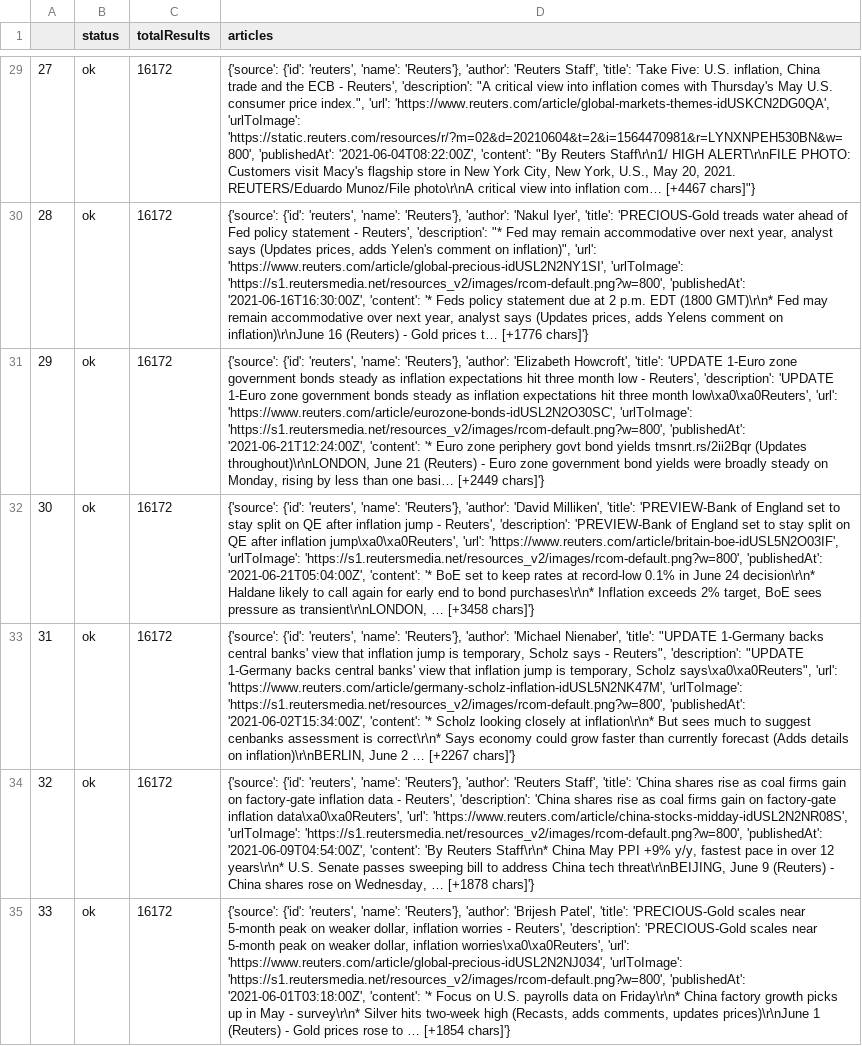
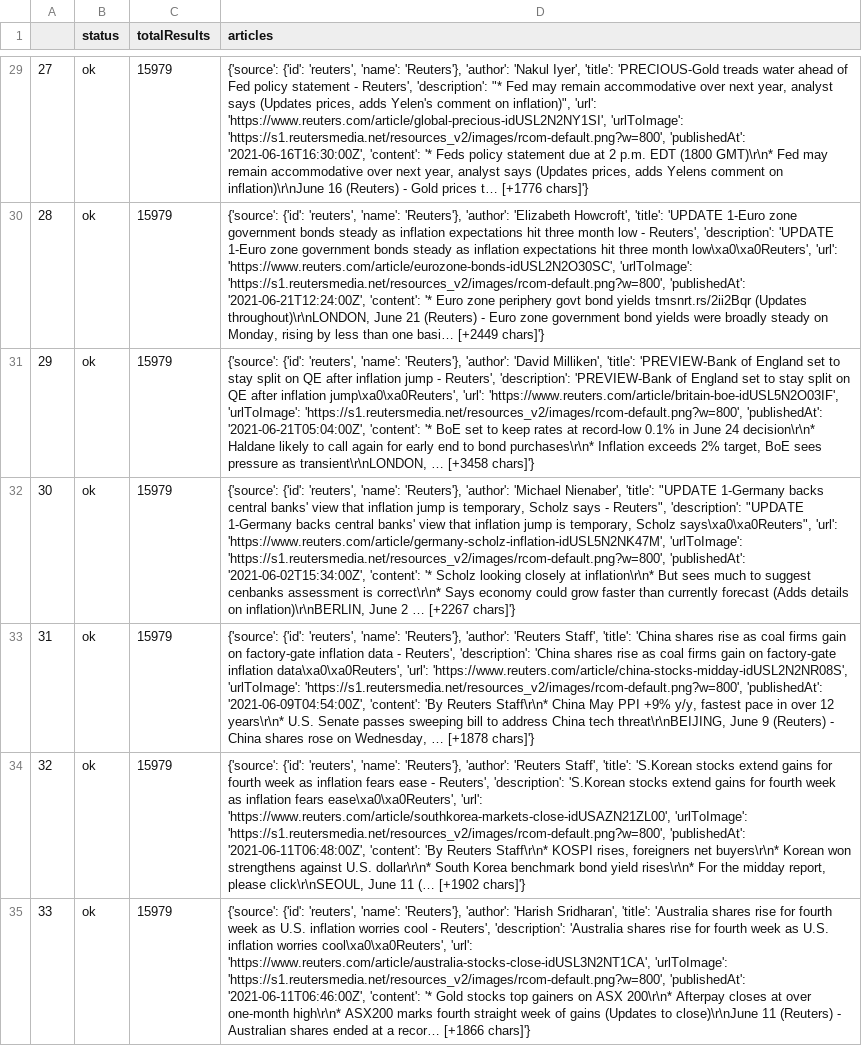
Before and after one commit to Billieo/p2-g3, a CSV file: notebooks/Samuel's_Notebook/notebooks/inflation_news.csv, drawn as a sheet; only a part is shown, gaps mark what is left out; the diff covers the shown part only; the diff names each change by its address in the sheet, - before the commit and + after, or states it on an @@ line.

```diff
--- a/notebooks/Samuel's_Notebook/notebooks/inflation_news.csv
+++ b/notebooks/Samuel's_Notebook/notebooks/inflation_news.csv
-C29:C35 (totalResults): 16172
+C29:C35 (totalResults): 15979
-D29 (articles): …'Reuters'}, 'author': 'Reuters Staff', 'title': 'Take Five: U.S. inflation, China trade and the ECB - Reuters', 'description': "A critical view into inflation comes with Thursday's May U.S. consumer price index.", 'url': 'https://www.reuters.com/article/global-markets-themes-idUSKCN2DG0QA', 'urlToImage': 'https://static.reuters.com/resources/r/?m=02&d=20210604&t=2&i=1564470981&r=LYNXNPEH530BN&w=800', 'publishedAt': '2021-06-04T08:22:00Z', 'content': "By Reuters Staff\r\n1/ HIGH ALERT\r\nFILE PHOTO: Customers visit Macy's flagship store in New York City, New York, U.S., May 20, 2021. REUTERS/Eduardo Munoz/File photo\r\nA critical view into inflation com… [+4467 chars]"}
+D29 (articles): …'Reuters'}, 'author': 'Nakul Iyer', 'title': 'PRECIOUS-Gold treads water ahead of Fed policy statement - Reuters', 'description': "* Fed may remain accommodative over next year, analyst says (Updates prices, adds Yelen's comment on inflation)", 'url': 'https://www.reuters.com/article/global-precious-idUSL2N2NY1SI', 'urlToImage': 'https://s1.reutersmedia.net/resources_v2/images/rcom-default.png?w=800', 'publishedAt': '2021-06-16T16:30:00Z', 'content': '* Feds policy statement due at 2 p.m. EDT (1800 GMT)\r\n* Fed may remain accommodative over next year, analyst says (Updates prices, adds Yelens comment on inflation)\r\nJune 16 (Reuters) - Gold prices t… [+1776 chars]'}
-D30 (articles): …'Reuters'}, 'author': 'Nakul Iyer', 'title': 'PRECIOUS-Gold treads water ahead of Fed policy statement - Reuters', 'description': "* Fed may remain accommodative over next year, analyst says (Updates prices, adds Yelen's comment on inflation)", 'url': 'https://www.reuters.com/article/global-precious-idUSL2N2NY1SI', 'urlToImage': 'https://s1.reutersmedia.net/resources_v2/images/rcom-default.png?w=800', 'publishedAt': '2021-06-16T16:30:00Z', 'content': '* Feds policy statement due at 2 p.m. EDT (1800 GMT)\r\n* Fed may remain accommodative over next year, analyst says (Updates prices, adds Yelens comment on inflation)\r\nJune 16 (Reuters) - Gold prices t… [+1776 chars]'}
+D30 (articles): …'Reuters'}, 'author': 'Elizabeth Howcroft', 'title': 'UPDATE 1-Euro zone government bonds steady as inflation expectations hit three month low - Reuters', 'description': 'UPDATE 1-Euro zone government bonds steady as inflation expectations hit three month low\xa0\xa0Reuters', 'url': 'https://www.reuters.com/article/eurozone-bonds-idUSL2N2O30SC', 'urlToImage': 'https://s1.reutersmedia.net/resources_v2/images/rcom-default.png?w=800', 'publishedAt': '2021-06-21T12:24:00Z', 'content': '* Euro zone periphery govt bond yields tmsnrt.rs/2ii2Bqr (Updates throughout)\r\nLONDON, June 21 (Reuters) - Euro zone government bond yields were broadly steady on Monday, rising by less than one basi… [+2449 chars]'}
-D31 (articles): …'Reuters'}, 'author': 'Elizabeth Howcroft', 'title': 'UPDATE 1-Euro zone government bonds steady as inflation expectations hit three month low - Reuters', 'description': 'UPDATE 1-Euro zone government bonds steady as inflation expectations hit three month low\xa0\xa0Reuters', 'url': 'https://www.reuters.com/article/eurozone-bonds-idUSL2N2O30SC', 'urlToImage': 'https://s1.reutersmedia.net/resources_v2/images/rcom-default.png?w=800', 'publishedAt': '2021-06-21T12:24:00Z', 'content': '* Euro zone periphery govt bond yields tmsnrt.rs/2ii2Bqr (Updates throughout)\r\nLONDON, June 21 (Reuters) - Euro zone government bond yields were broadly steady on Monday, rising by less than one basi… [+2449 chars]'}
+D31 (articles): …'Reuters'}, 'author': 'David Milliken', 'title': 'PREVIEW-Bank of England set to stay split on QE after inflation jump - Reuters', 'description': 'PREVIEW-Bank of England set to stay split on QE after inflation jump\xa0\xa0Reuters', 'url': 'https://www.reuters.com/article/britain-boe-idUSL5N2O03IF', 'urlToImage': 'https://s1.reutersmedia.net/resources_v2/images/rcom-default.png?w=800', 'publishedAt': '2021-06-21T05:04:00Z', 'content': '* BoE set to keep rates at record-low 0.1% in June 24 decision\r\n* Haldane likely to call again for early end to bond purchases\r\n* Inflation exceeds 2% target, BoE sees pressure as transient\r\nLONDON, … [+3458 chars]'}
-D32 (articles): …'Reuters'}, 'author': 'David Milliken', 'title': 'PREVIEW-Bank of England set to stay split on QE after inflation jump - Reuters', 'description': 'PREVIEW-Bank of England set to stay split on QE after inflation jump\xa0\xa0Reuters', 'url': 'https://www.reuters.com/article/britain-boe-idUSL5N2O03IF', 'urlToImage': 'https://s1.reutersmedia.net/resources_v2/images/rcom-default.png?w=800', 'publishedAt': '2021-06-21T05:04:00Z', 'content': '* BoE set to keep rates at record-low 0.1% in June 24 decision\r\n* Haldane likely to call again for early end to bond purchases\r\n* Inflation exceeds 2% target, BoE sees pressure as transient\r\nLONDON, … [+3458 chars]'}
+D32 (articles): …'Reuters'}, 'author': 'Michael Nienaber', 'title': "UPDATE 1-Germany backs central banks' view that inflation jump is temporary, Scholz says - Reuters", 'description': "UPDATE 1-Germany backs central banks' view that inflation jump is temporary, Scholz says\xa0\xa0Reuters", 'url': 'https://www.reuters.com/article/germany-scholz-inflation-idUSL5N2NK47M', 'urlToImage': 'https://s1.reutersmedia.net/resources_v2/images/rcom-default.png?w=800', 'publishedAt': '2021-06-02T15:34:00Z', 'content': '* Scholz looking closely at inflation\r\n* But sees much to suggest cenbanks assessment is correct\r\n* Says economy could grow faster than currently forecast (Adds details on inflation)\r\nBERLIN, June 2 … [+2267 chars]'}
-D33 (articles): …'Reuters'}, 'author': 'Michael Nienaber', 'title': "UPDATE 1-Germany backs central banks' view that inflation jump is temporary, Scholz says - Reuters", 'description': "UPDATE 1-Germany backs central banks' view that inflation jump is temporary, Scholz says\xa0\xa0Reuters", 'url': 'https://www.reuters.com/article/germany-scholz-inflation-idUSL5N2NK47M', 'urlToImage': 'https://s1.reutersmedia.net/resources_v2/images/rcom-default.png?w=800', 'publishedAt': '2021-06-02T15:34:00Z', 'content': '* Scholz looking closely at inflation\r\n* But sees much to suggest cenbanks assessment is correct\r\n* Says economy could grow faster than currently forecast (Adds details on inflation)\r\nBERLIN, June 2 … [+2267 chars]'}
+D33 (articles): …'Reuters'}, 'author': 'Reuters Staff', 'title': 'China shares rise as coal firms gain on factory-gate inflation data - Reuters', 'description': 'China shares rise as coal firms gain on factory-gate inflation data\xa0\xa0Reuters', 'url': 'https://www.reuters.com/article/china-stocks-midday-idUSL2N2NR08S', 'urlToImage': 'https://s1.reutersmedia.net/resources_v2/images/rcom-default.png?w=800', 'publishedAt': '2021-06-09T04:54:00Z', 'content': 'By Reuters Staff\r\n* China May PPI +9% y/y, fastest pace in over 12 years\r\n* U.S. Senate passes sweeping bill to address China tech threat\r\nBEIJING, June 9 (Reuters) - China shares rose on Wednesday, … [+1878 chars]'}
-D34 (articles): …Staff', 'title': 'China shares rise as coal firms gain on factory-gate inflation data - Reuters', 'description': 'China shares rise as coal firms gain on factory-gate inflation data\xa0\xa0Reuters', 'url': 'https://www.reuters.com/article/china-stocks-midday-idUSL2N2NR08S', 'urlToImage': 'https://s1.reutersmedia.net/resources_v2/images/rcom-default.png?w=800', 'publishedAt': '2021-06-09T04:54:00Z', 'content': 'By Reuters Staff\r\n* China May PPI +9% y/y, fastest pace in over 12 years\r\n* U.S. Senate passes sweeping bill to address China tech threat\r\nBEIJING, June 9 (Reuters) - China shares rose on Wednesday, … [+1878 chars]'}
+D34 (articles): …Staff', 'title': 'S.Korean stocks extend gains for fourth week as inflation fears ease - Reuters', 'description': 'S.Korean stocks extend gains for fourth week as inflation fears ease\xa0\xa0Reuters', 'url': 'https://www.reuters.com/article/southkorea-markets-close-idUSAZN21ZL00', 'urlToImage': 'https://s1.reutersmedia.net/resources_v2/images/rcom-default.png?w=800', 'publishedAt': '2021-06-11T06:48:00Z', 'content': 'By Reuters Staff\r\n* KOSPI rises, foreigners net buyers\r\n* Korean won strengthens against U.S. dollar\r\n* South Korea benchmark bond yield rises\r\n* For the midday report, please click\r\nSEOUL, June 11 (… [+1902 chars]'}
-D35 (articles): …'Reuters'}, 'author': 'Brijesh Patel', 'title': 'PRECIOUS-Gold scales near 5-month peak on weaker dollar, inflation worries - Reuters', 'description': 'PRECIOUS-Gold scales near 5-month peak on weaker dollar, inflation worries\xa0\xa0Reuters', 'url': 'https://www.reuters.com/article/global-precious-idUSL2N2NJ034', 'urlToImage': 'https://s1.reutersmedia.net/resources_v2/images/rcom-default.png?w=800', 'publishedAt': '2021-06-01T03:18:00Z', 'content': '* Focus on U.S. payrolls data on Friday\r\n* China factory growth picks up in May - survey\r\n* Silver hits two-week high (Recasts, adds comments, updates prices)\r\nJune 1 (Reuters) - Gold prices rose to … [+1854 chars]'}
+D35 (articles): …'Reuters'}, 'author': 'Harish Sridharan', 'title': 'Australia shares rise for fourth week as U.S. inflation worries cool - Reuters', 'description': 'Australia shares rise for fourth week as U.S. inflation worries cool\xa0\xa0Reuters', 'url': 'https://www.reuters.com/article/australia-stocks-close-idUSL3N2NT1CA', 'urlToImage': 'https://s1.reutersmedia.net/resources_v2/images/rcom-default.png?w=800', 'publishedAt': '2021-06-11T06:46:00Z', 'content': '* Gold stocks top gainers on ASX 200\r\n* Afterpay closes at over one-month high\r\n* ASX200 marks fourth straight week of gains (Updates to close)\r\nJune 11 (Reuters) - Australian shares ended at a recor… [+1866 chars]'}
```
Also changed, not shown: 159 edited cells elsewhere in this file, notebooks/Samuel's_Notebook/notebooks/inflation_polarity.csv, 2 other files.
